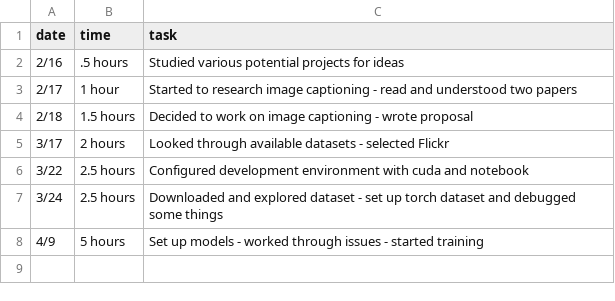
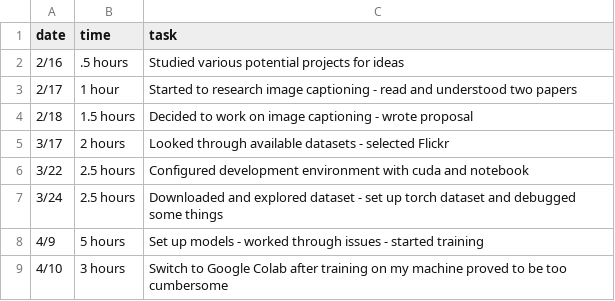
Before and after one commit to ben-mur64/image-captioning, a CSV file: timesheet.csv, drawn as a sheet; the diff names each change by its address in the sheet, - before the commit and + after, or states it on an @@ line.

```diff
--- a/timesheet.csv
+++ b/timesheet.csv
+row 9: 4/10 | 3 hours | Switch to Google Colab after training on my machine proved to be too cumbersome
```
Also changed, not shown: 2 other files.
